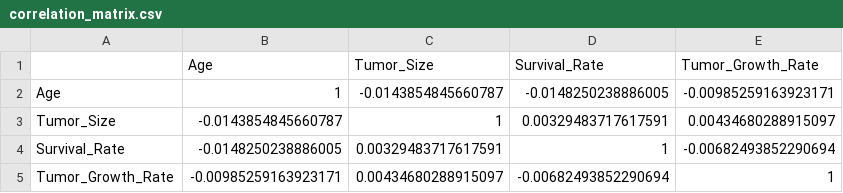
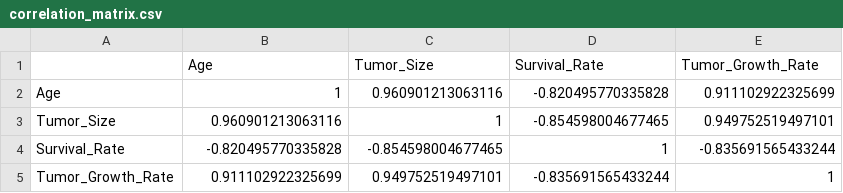
Before and after one commit to Sagar-S-R/R_Project, a CSV file: output/eda/correlation_matrix.csv, drawn as a sheet.

Commit message:
Exploratory Data Analysis

```diff
--- a/output/eda/correlation_matrix.csv
+++ b/output/eda/correlation_matrix.csv
@@ -1,5 +1,5 @@
 "","Age","Tumor_Size","Survival_Rate","Tumor_Growth_Rate"
-"Age",1,-0.0143854845660787,-0.0148250238886005,-0.00985259163923171
-"Tumor_Size",-0.0143854845660787,1,0.00329483717617591,0.00434680288915097
-"Survival_Rate",-0.0148250238886005,0.00329483717617591,1,-0.00682493852290694
-"Tumor_Growth_Rate",-0.00985259163923171,0.00434680288915097,-0.00682493852290694,1
+"Age",1,0.960901213063116,-0.820495770335828,0.911102922325699
+"Tumor_Size",0.960901213063116,1,-0.854598004677465,0.949752519497101
+"Survival_Rate",-0.820495770335828,-0.854598004677465,1,-0.835691565433244
+"Tumor_Growth_Rate",0.911102922325699,0.949752519497101,-0.835691565433244,1
```
Also changed, not shown: 15 other files.
